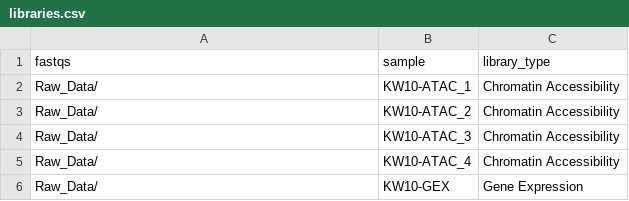
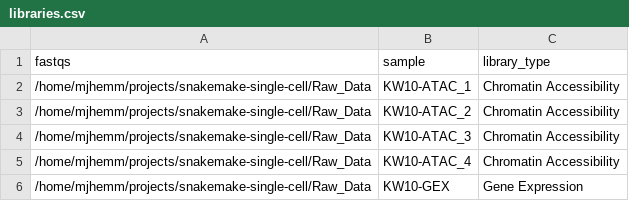
Before and after one commit to mjhemmerlein/snakemake-single-cell, a CSV file: Raw_Data/libraries.csv, drawn as a sheet.

Commit message:
absolute library path

```diff
--- a/Raw_Data/libraries.csv
+++ b/Raw_Data/libraries.csv
@@ -1,6 +1,6 @@
 fastqs,sample,library_type
-Raw_Data/,KW10-ATAC_1,Chromatin Accessibility
-Raw_Data/,KW10-ATAC_2,Chromatin Accessibility
-Raw_Data/,KW10-ATAC_3,Chromatin Accessibility
-Raw_Data/,KW10-ATAC_4,Chromatin Accessibility
-Raw_Data/,KW10-GEX,Gene Expression
+/home/mjhemm/projects/snakemake-single-cell/Raw_Data,KW10-ATAC_1,Chromatin Accessibility
+/home/mjhemm/projects/snakemake-single-cell/Raw_Data,KW10-ATAC_2,Chromatin Accessibility
+/home/mjhemm/projects/snakemake-single-cell/Raw_Data,KW10-ATAC_3,Chromatin Accessibility
+/home/mjhemm/projects/snakemake-single-cell/Raw_Data,KW10-ATAC_4,Chromatin Accessibility
+/home/mjhemm/projects/snakemake-single-cell/Raw_Data,KW10-GEX,Gene Expression
```
